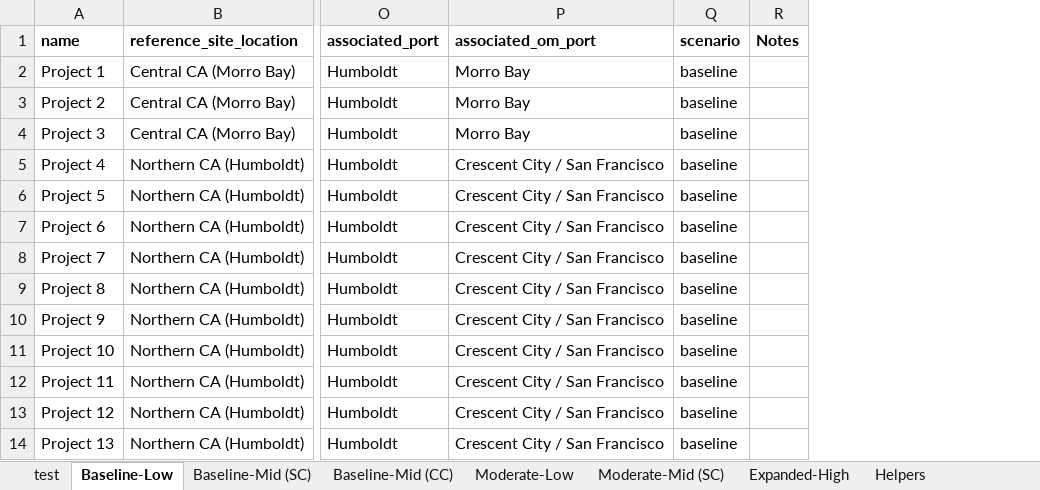
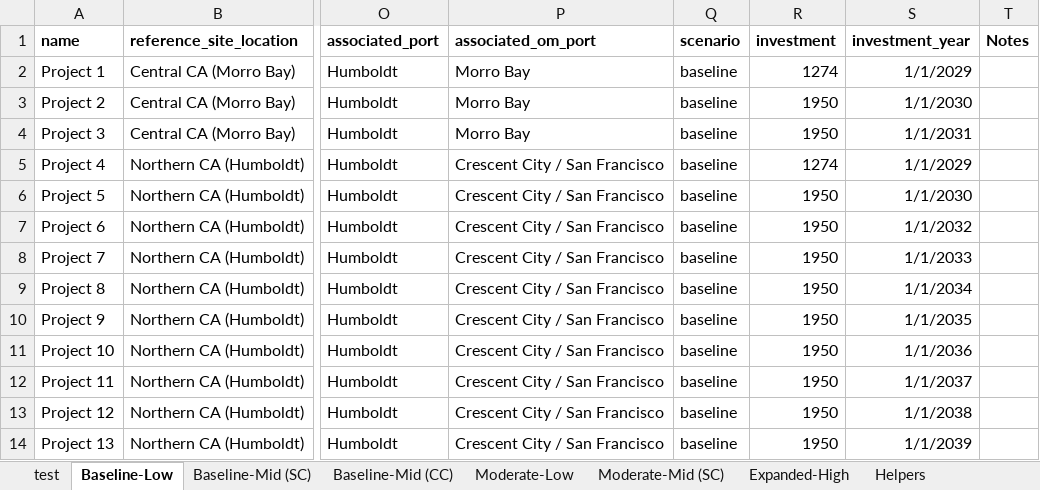
Before and after one commit to NREL/CORAL, an Excel workbook: analysis/library/pipeline/wc-pipeline.xlsx, sheet Baseline-Low, drawn as a sheet; only a part is shown, gaps mark what is left out; values as stored, in another font and other column widths than the file's, no borders; the diff names each change by its address in the sheet, - before the commit and + after, or states it on an @@ line.

```diff
--- a/analysis/library/pipeline/wc-pipeline.xlsx (sheet Baseline-Low)
+++ b/analysis/library/pipeline/wc-pipeline.xlsx (sheet Baseline-Low)
+column R (investment), rows 2-14: 1274 | 1950 | 1950 | 1274 | 1950 | 1950 | 1950 | 1950 | 1950 | 1950 | 1950 | 1950 | 1950
+column S (investment_year), rows 2-14: 1/1/2029 | 1/1/2030 | 1/1/2031 | 1/1/2029 | 1/1/2030 | 1/1/2032 | 1/1/2033 | 1/1/2034 | 1/1/2035 | 1/1/2036 | 1/1/2037 | 1/1/2038 | 1/1/2039
```
Also changed, not shown: analysis/library/investments/scenario-investments.xlsx, analysis/results/cumulative-capacity.xlsx, 13 other files.
